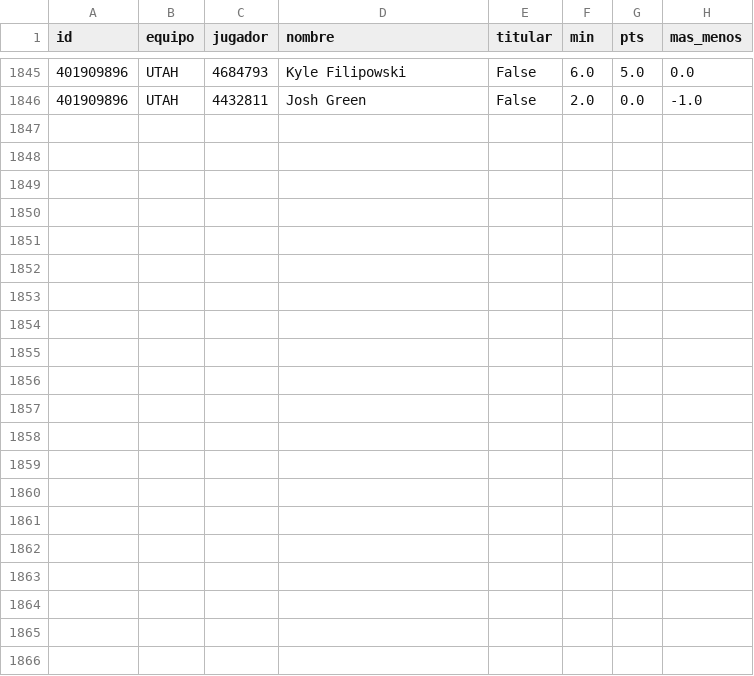
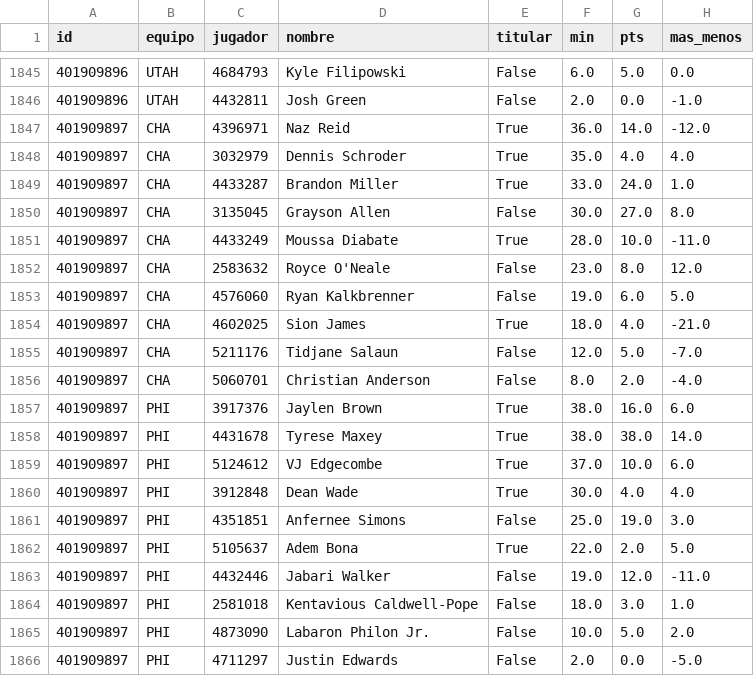
Before and after one commit to robertoaguilar1912-del/laliga-analisis, a CSV file: data/raw/nba_box_2027.csv, drawn as a sheet; only a part is shown, gaps mark what is left out.

```diff
--- a/data/raw/nba_box_2027.csv
+++ b/data/raw/nba_box_2027.csv
@@ -1846 +1846,21 @@ id,equipo,jugador,nombre,titular,min,pts,mas_menos
 401909896,UTAH,4432811,Josh Green,False,2.0,0.0,-1.0
+401909897,CHA,4396971,Naz Reid,True,36.0,14.0,-12.0
+401909897,CHA,3032979,Dennis Schroder,True,35.0,4.0,4.0
+401909897,CHA,4433287,Brandon Miller,True,33.0,24.0,1.0
+401909897,CHA,3135045,Grayson Allen,False,30.0,27.0,8.0
+401909897,CHA,4433249,Moussa Diabate,True,28.0,10.0,-11.0
+401909897,CHA,2583632,Royce O'Neale,False,23.0,8.0,12.0
+401909897,CHA,4576060,Ryan Kalkbrenner,False,19.0,6.0,5.0
+401909897,CHA,4602025,Sion James,True,18.0,4.0,-21.0
+401909897,CHA,5211176,Tidjane Salaun,False,12.0,5.0,-7.0
+401909897,CHA,5060701,Christian Anderson,False,8.0,2.0,-4.0
+401909897,PHI,3917376,Jaylen Brown,True,38.0,16.0,6.0
+401909897,PHI,4431678,Tyrese Maxey,True,38.0,38.0,14.0
+401909897,PHI,5124612,VJ Edgecombe,True,37.0,10.0,6.0
+401909897,PHI,3912848,Dean Wade,True,30.0,4.0,4.0
+401909897,PHI,4351851,Anfernee Simons,False,25.0,19.0,3.0
+401909897,PHI,5105637,Adem Bona,True,22.0,2.0,5.0
+401909897,PHI,4432446,Jabari Walker,False,19.0,12.0,-11.0
+401909897,PHI,2581018,Kentavious Caldwell-Pope,False,18.0,3.0,1.0
+401909897,PHI,4873090,Labaron Philon Jr.,False,10.0,5.0,2.0
+401909897,PHI,4711297,Justin Edwards,False,2.0,0.0,-5.0
```
Also changed, not shown: data/raw/nba_juegos.csv, 29 other files.
